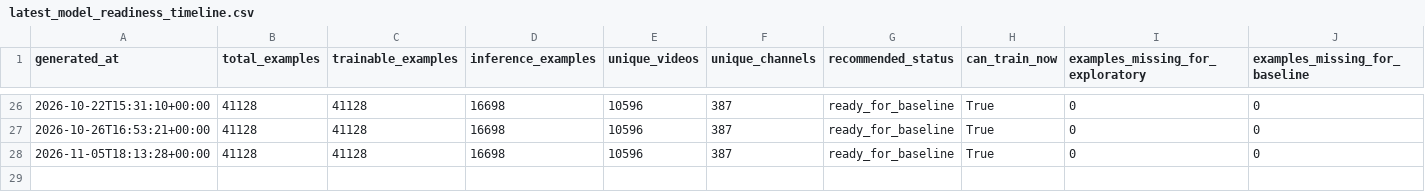
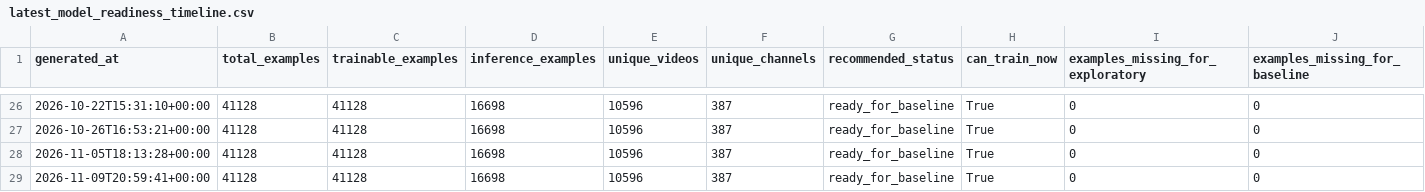
Before and after one commit to jcval94/ytb_history, a CSV file: data/modeling/formats/videos/latest_model_readiness_timeline.csv, drawn as a sheet; only a part is shown, gaps mark what is left out; the diff names each change by its address in the sheet, - before the commit and + after, or states it on an @@ line.

Commit message:
Update model suite registry for run 42697876883

```diff
--- a/data/modeling/formats/videos/latest_model_readiness_timeline.csv
+++ b/data/modeling/formats/videos/latest_model_readiness_timeline.csv
+row 29: 2026-11-09T20:59:41+00:00 | 41128 | 41128 | 16698 | 10596 | 387 | ready_for_baseline | True | 0 | 0
```
Also changed, not shown: data/model_reports/formats/shorts/latest_feature_direction.csv, data/model_reports/formats/shorts/latest_feature_importance.csv, 36 other files.
